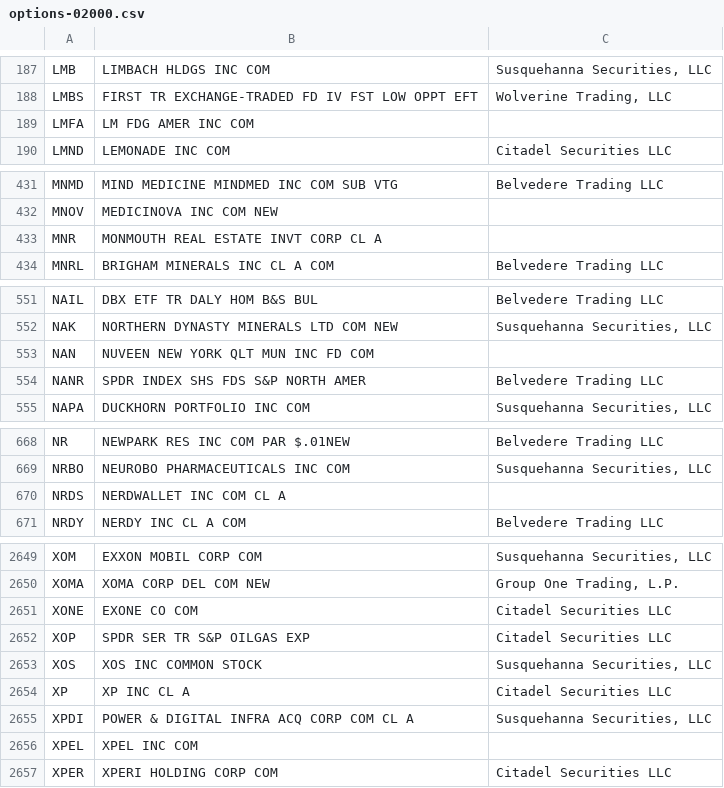
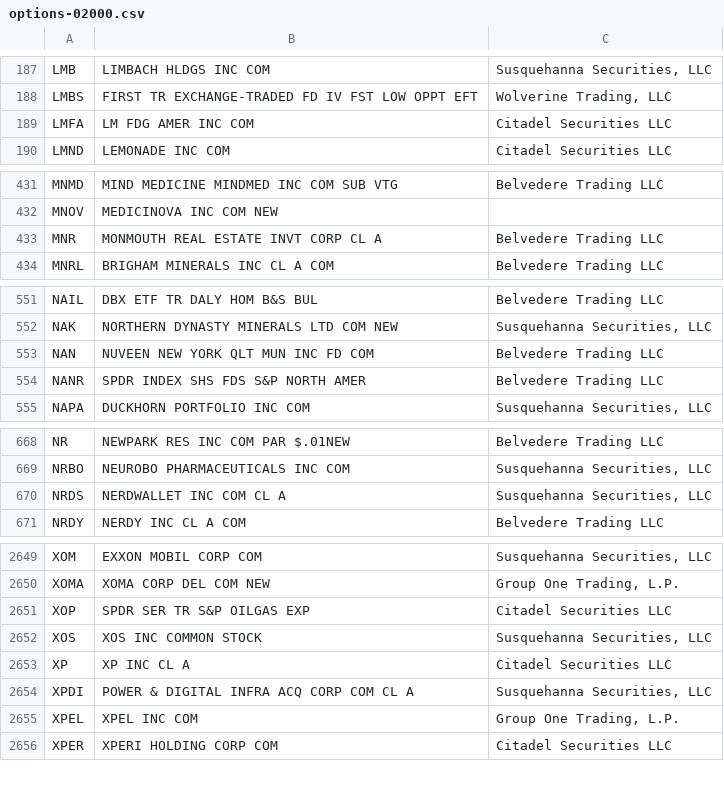
Before and after one commit to haoenhui/usa-optionable-stocks, a CSV file: options-02000.csv, drawn as a sheet; only a part is shown, gaps mark what is left out; the diff covers the shown part only.

```diff
--- a/options-02000.csv
+++ b/options-02000.csv
@@ -188,3 +188,3 @@ LMB,LIMBACH HLDGS INC COM,"Susquehanna Securities, LLC"
 LMBS,FIRST TR EXCHANGE-TRADED FD IV FST LOW OPPT EFT,"Wolverine Trading, LLC"
-LMFA,LM FDG AMER INC COM,
+LMFA,LM FDG AMER INC COM,Citadel Securities LLC
 LMND,LEMONADE INC COM,Citadel Securities LLC
@@ -432,3 +432,3 @@ MNMD,MIND MEDICINE MINDMED INC COM SUB VTG,Belvedere Trading LLC
 MNOV,MEDICINOVA INC COM NEW,
-MNR,MONMOUTH REAL ESTATE INVT CORP CL A,
+MNR,MONMOUTH REAL ESTATE INVT CORP CL A,Belvedere Trading LLC
 MNRL,BRIGHAM MINERALS INC CL A COM,Belvedere Trading LLC
@@ -552,3 +552,3 @@ NAIL,DBX ETF TR DALY HOM B&S BUL,Belvedere Trading LLC
 NAK,NORTHERN DYNASTY MINERALS LTD COM NEW,"Susquehanna Securities, LLC"
-NAN,NUVEEN NEW YORK QLT MUN INC FD COM,
+NAN,NUVEEN NEW YORK QLT MUN INC FD COM,Belvedere Trading LLC
 NANR,SPDR INDEX SHS FDS S&P NORTH AMER,Belvedere Trading LLC
@@ -669,3 +669,3 @@ NR,NEWPARK RES INC COM PAR $.01NEW,Belvedere Trading LLC
 NRBO,NEUROBO PHARMACEUTICALS INC COM,"Susquehanna Securities, LLC"
-NRDS,NERDWALLET INC COM CL A,
+NRDS,NERDWALLET INC COM CL A,"Susquehanna Securities, LLC"
 NRDY,NERDY INC CL A COM,Belvedere Trading LLC
@@ -2650,3 +2650,2 @@ XOM,EXXON MOBIL CORP COM,"Susquehanna Securities, LLC"
 XOMA,XOMA CORP DEL COM NEW,"Group One Trading, L.P."
-XONE,EXONE CO COM,Citadel Securities LLC
 XOP,SPDR SER TR S&P OILGAS EXP,Citadel Securities LLC
@@ -2655,3 +2654,3 @@ XP,XP INC CL A,Citadel Securities LLC
 XPDI,POWER & DIGITAL INFRA ACQ CORP COM CL A,"Susquehanna Securities, LLC"
-XPEL,XPEL INC COM,
+XPEL,XPEL INC COM,"Group One Trading, L.P."
 XPER,XPERI HOLDING CORP COM,Citadel Securities LLC
```
Also changed, not shown: 3 edited cells elsewhere in this file, options-00000.csv, weekly-options-00000.csv.
